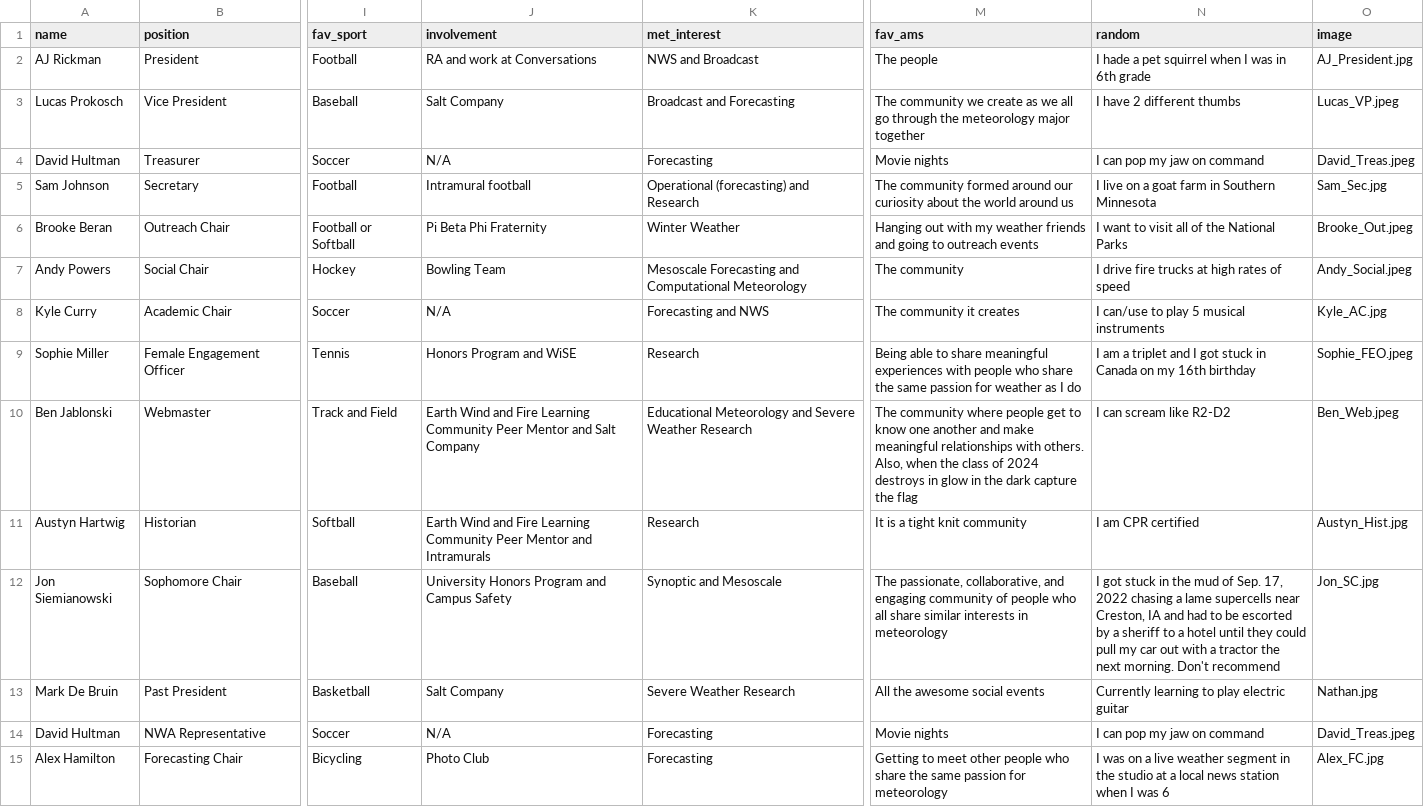
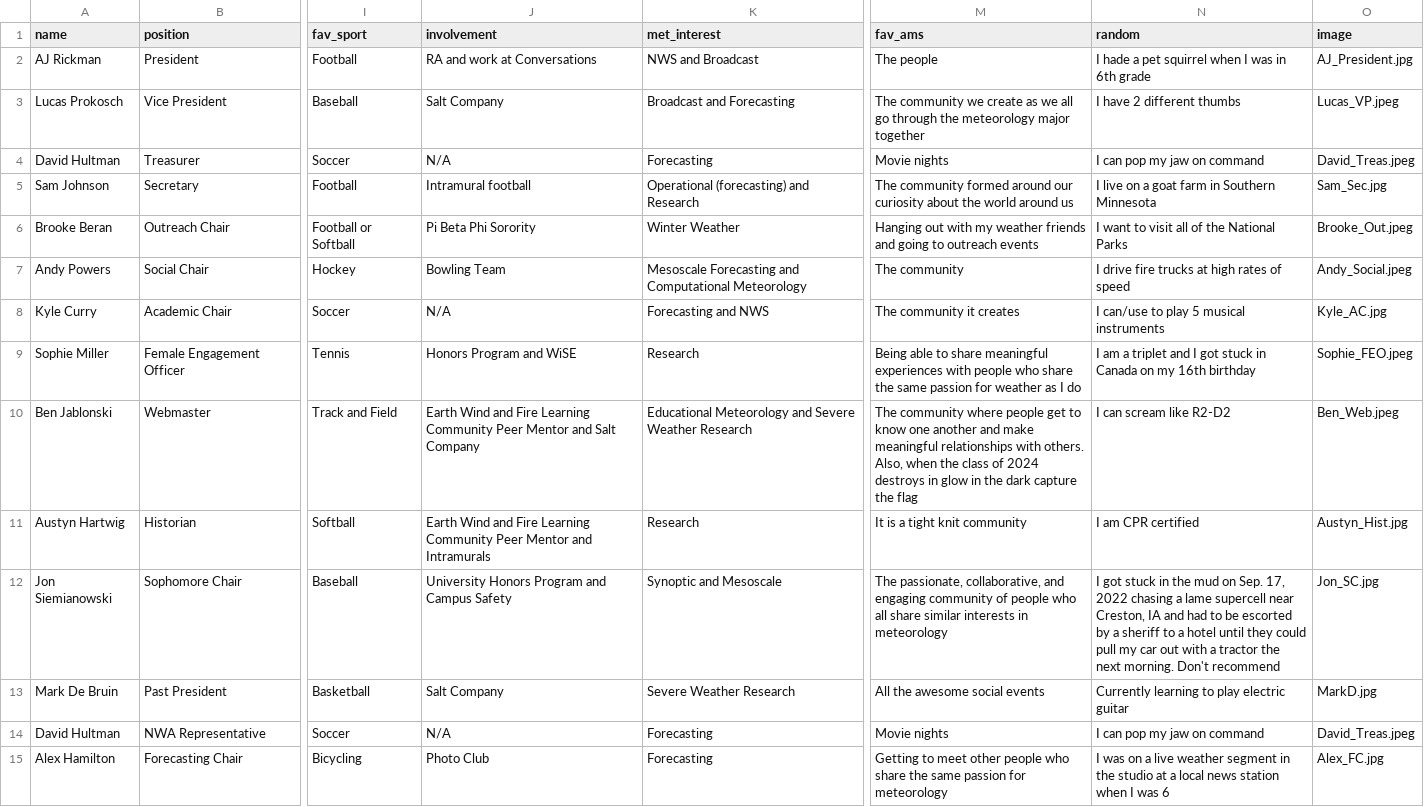
Before and after one commit to isuams/isuams, a CSV file: _data/officers.csv, drawn as a sheet; only a part is shown, gaps mark what is left out; the diff names each change by its address in the sheet, - before the commit and + after, or states it on an @@ line.

Commit message:
Update officers.csv
Fixing typos and updating Nathan's picture to Mark.

```diff
--- a/_data/officers.csv
+++ b/_data/officers.csv
-J6 (involvement): Pi Beta Phi Fraternity
+J6 (involvement): Pi Beta Phi Sorority
-N12 (random): …the mud of Sep. 17, 2022 chasing a lame supercells near Creston,…
+N12 (random): …the mud on Sep. 17, 2022 chasing a lame supercell near Creston,…
-O13 (image): Nathan.jpg
+O13 (image): MarkD.jpg
```
